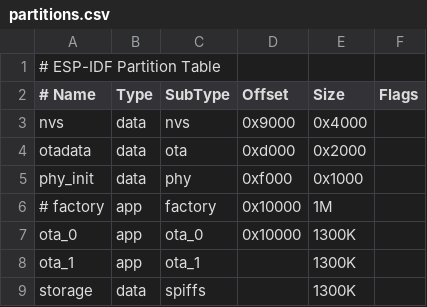
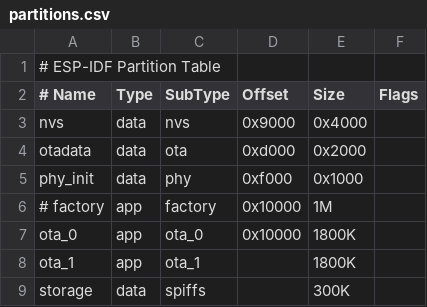
Before and after one commit to freedom10086/EpdAniyaBoxV2, a CSV file: partitions.csv, drawn as a sheet.

```diff
--- a/partitions.csv
+++ b/partitions.csv
@@ -6,4 +6,4 @@ phy_init, data, phy,     0xf000,  0x1000,
 # factory,  app,  factory, 0x10000,  1M,
-ota_0,      app,  ota_0,   0x10000, 1300K,
-ota_1,      app,  ota_1,   ,        1300K,
-storage,    data,  spiffs,   ,    1300K,
+ota_0,      app,  ota_0,   0x10000, 1800K,
+ota_1,      app,  ota_1,   ,        1800K,
+storage,    data,  spiffs,   ,    300K,
```
Also changed, not shown: 20 other files.
